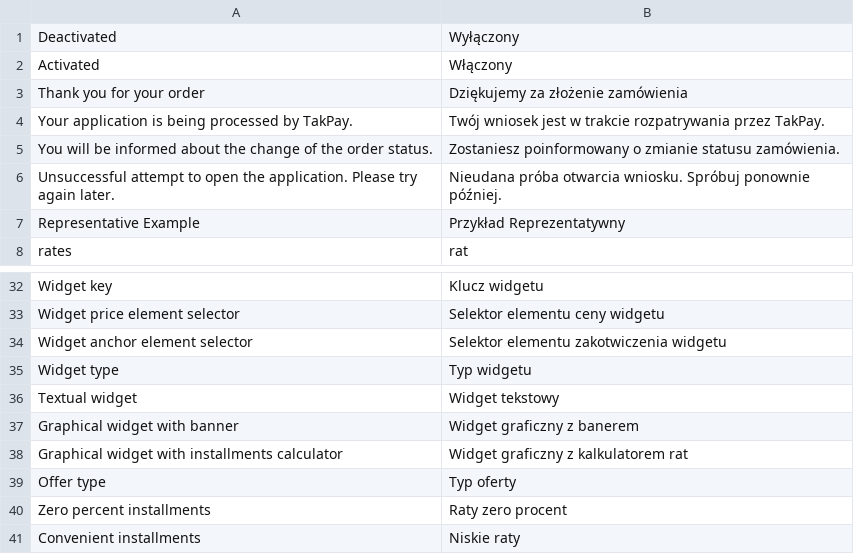
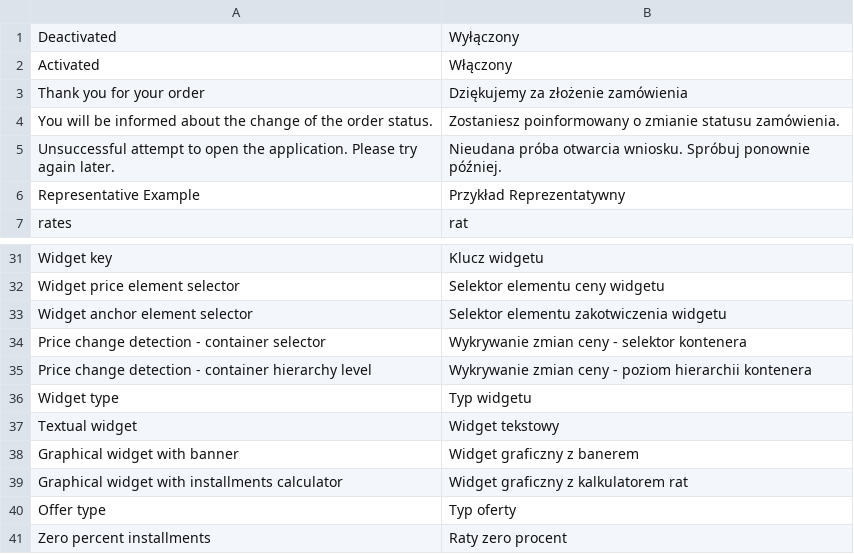
Before and after one commit to comfino/Magento-2.3, a CSV file: i18n/pl_PL.csv, drawn as a sheet; only a part is shown, gaps mark what is left out; the shorter side is filled out with more unchanged rows; removed rows and columns are numbered as before the commit, all else as after; the diff names each change by its address in the sheet, - before the commit and + after, or states it on an @@ line.

```diff
--- a/i18n/pl_PL.csv
+++ b/i18n/pl_PL.csv
-row 4: Your application is being processed by TakPay. | Twój wniosek jest w trakcie rozpatrywania przez TakPay.
+row 34: Price change detection - container selector | Wykrywanie zmian ceny - selektor kontenera
+row 35: Price change detection - container hierarchy level | Wykrywanie zmian ceny - poziom hierarchii kontenera
```
Also changed, not shown: 5 other files.
